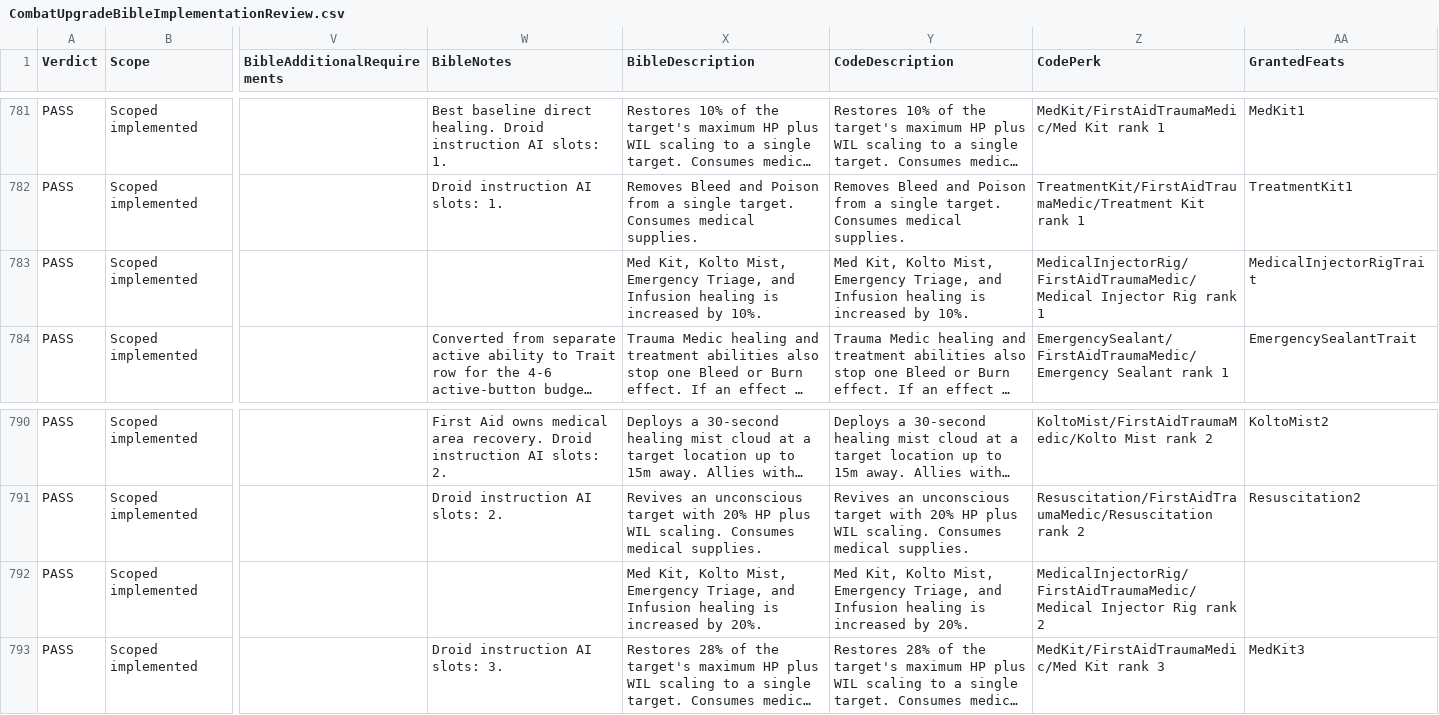
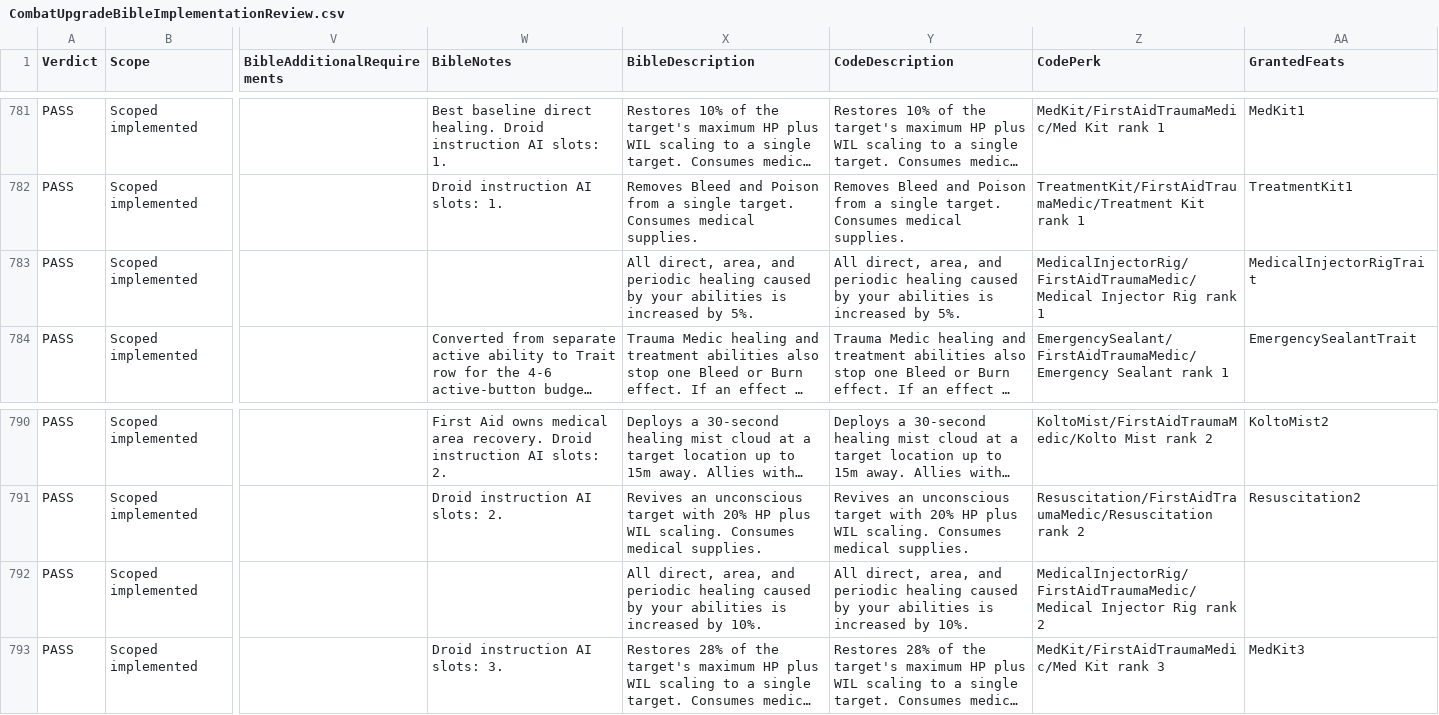
Before and after one commit to zunath/SWLOR_NWN, a CSV file: SWLOR.Game.Server/Readmes/CombatUpgradeBibleImplementationReview.csv, drawn as a sheet; only a part is shown, gaps mark what is left out; long unchanged cells end in …; the diff names each change by its address in the sheet, - before the commit and + after, or states it on an @@ line.

Commit message:
Expand Medical Injector Rig healing scope

```diff
--- a/SWLOR.Game.Server/Readmes/CombatUpgradeBibleImplementationReview.csv
+++ b/SWLOR.Game.Server/Readmes/CombatUpgradeBibleImplementationReview.csv
-X783 (BibleDescription): Med Kit, Kolto Mist, Emergency Triage, and Infusion healing is increased by 10%.
+X783 (BibleDescription): All direct, area, and periodic healing caused by your abilities is increased by 5%.
-Y783 (CodeDescription): Med Kit, Kolto Mist, Emergency Triage, and Infusion healing is increased by 10%.
+Y783 (CodeDescription): All direct, area, and periodic healing caused by your abilities is increased by 5%.
-X792 (BibleDescription): Med Kit, Kolto Mist, Emergency Triage, and Infusion healing is increased by 20%.
+X792 (BibleDescription): All direct, area, and periodic healing caused by your abilities is increased by 10%.
-Y792 (CodeDescription): Med Kit, Kolto Mist, Emergency Triage, and Infusion healing is increased by 20%.
+Y792 (CodeDescription): All direct, area, and periodic healing caused by your abilities is increased by 10%.
```
Also changed, not shown: SWLOR.Game.Server/Readmes/CombatUpgradeBiblePerkManifest.csv, 12 other files.
